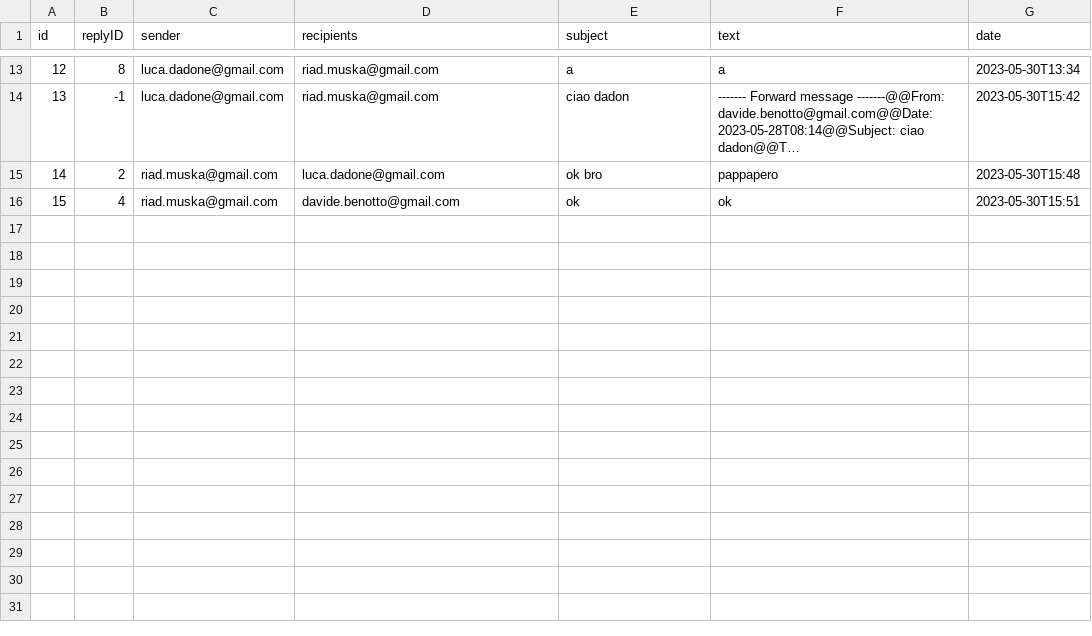
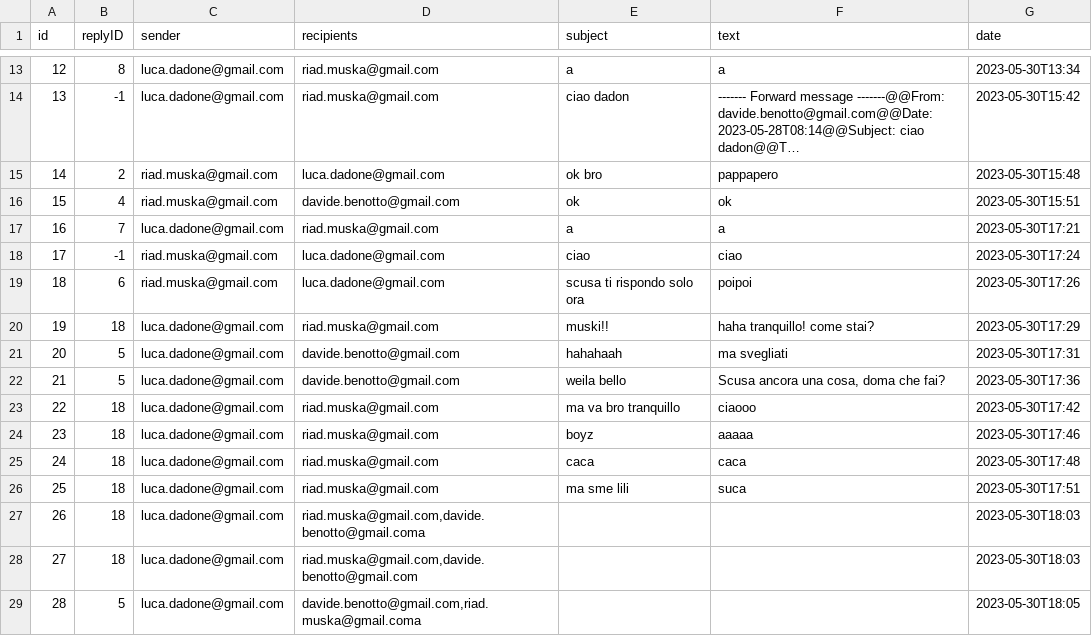
Before and after one commit to dadoluca/Java_Email_Service, a CSV file: src/main/java/com/example/mailservice/mailserver/data/emails.csv, drawn as a sheet; only a part is shown, gaps mark what is left out; long unchanged cells end in ….

```diff
--- a/src/main/java/com/example/mailservice/mailserver/data/emails.csv
+++ b/src/main/java/com/example/mailservice/mailserver/data/emails.csv
@@ -16 +16,14 @@
 15,4,"riad.muska@gmail.com","davide.benotto@gmail.com","ok","ok",2023-05-30T15:51
+16,7,"luca.dadone@gmail.com","riad.muska@gmail.com","a","a",2023-05-30T17:21
+17,-1,"riad.muska@gmail.com","luca.dadone@gmail.com","ciao","ciao",2023-05-30T17:24
+18,6,"riad.muska@gmail.com","luca.dadone@gmail.com","scusa ti rispondo solo ora","poipoi",2023-05-30T17:26
+19,18,"luca.dadone@gmail.com","riad.muska@gmail.com","muski!!","haha tranquillo! come stai?",2023-05-30T17:29
+20,5,"luca.dadone@gmail.com","davide.benotto@gmail.com","hahahaah","ma svegliati",2023-05-30T17:31
+21,5,"luca.dadone@gmail.com","davide.benotto@gmail.com","weila bello","Scusa ancora una cosa, doma che fai?	",2023-05-30T17:36
+22,18,"luca.dadone@gmail.com","riad.muska@gmail.com","ma va bro tranquillo","ciaooo",2023-05-30T17:42
+23,18,"luca.dadone@gmail.com","riad.muska@gmail.com","boyz","aaaaa",2023-05-30T17:46
+24,18,"luca.dadone@gmail.com","riad.muska@gmail.com","caca","caca",2023-05-30T17:48
+25,18,"luca.dadone@gmail.com","riad.muska@gmail.com","ma sme lili","suca",2023-05-30T17:51
+26,18,"luca.dadone@gmail.com","riad.muska@gmail.com,davide.benotto@gmail.coma","","",2023-05-30T18:03
+27,18,"luca.dadone@gmail.com","riad.muska@gmail.com,davide.benotto@gmail.com","","",2023-05-30T18:03
+28,5,"luca.dadone@gmail.com","davide.benotto@gmail.com,riad.muska@gmail.coma","","",2023-05-30T18:05
```
Also changed, not shown: 7 other files.
